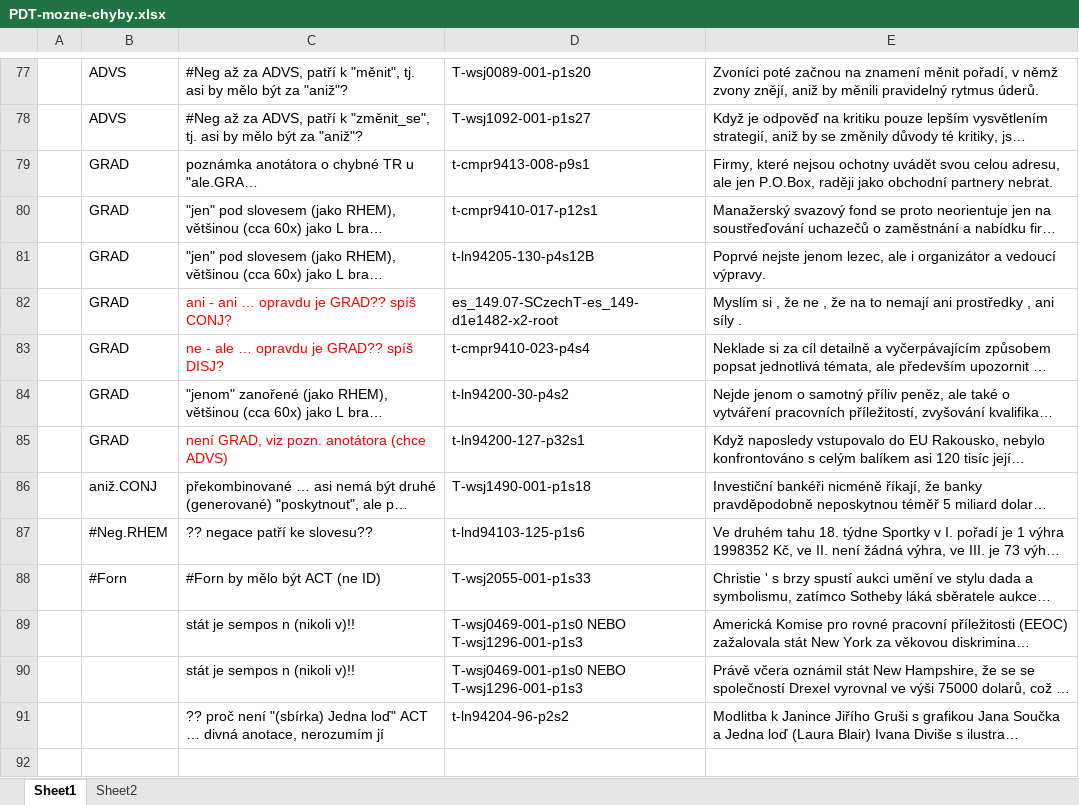
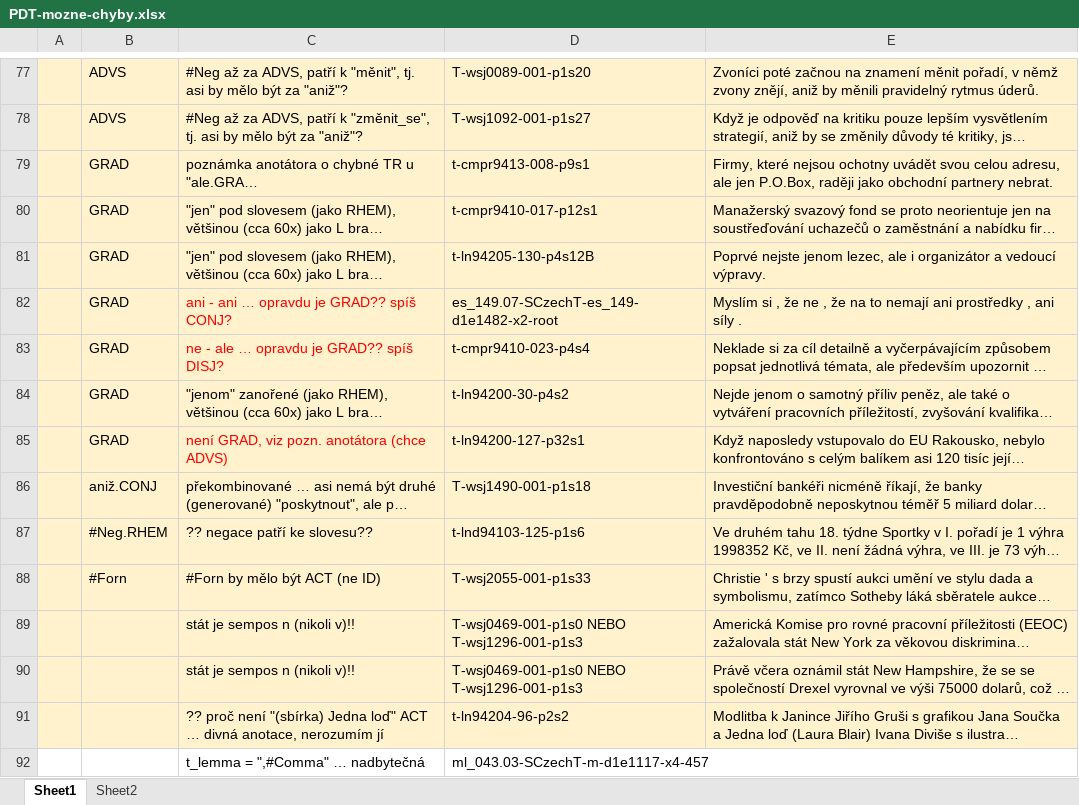
Before and after one commit to ufal/UMR, an Excel workbook: tecto2umr/PDT-mozne-chyby.xlsx, sheet Sheet1, drawn as a sheet; only a part is shown, gaps mark what is left out; long unchanged cells end in …; values as stored, in another font and other column widths than the file's, no borders; the diff covers the shown part only; the diff names each change by its address in the sheet, - before the commit and + after, or states it on an @@ line.

```diff
--- a/tecto2umr/PDT-mozne-chyby.xlsx (sheet Sheet1)
+++ b/tecto2umr/PDT-mozne-chyby.xlsx (sheet Sheet1)
-A77:E91 fill: none
+A77:E91 fill: #FFF2CC
+row 92:  |  | t_lemma = ",#Comma" … nadbytečná | ml_043.03-SCzechT-m-d1e1117-x4-457
```
Also changed, not shown: cell formats elsewhere in this sheet, tecto2umr/pdt-c-functors-to-args.xlsx.
